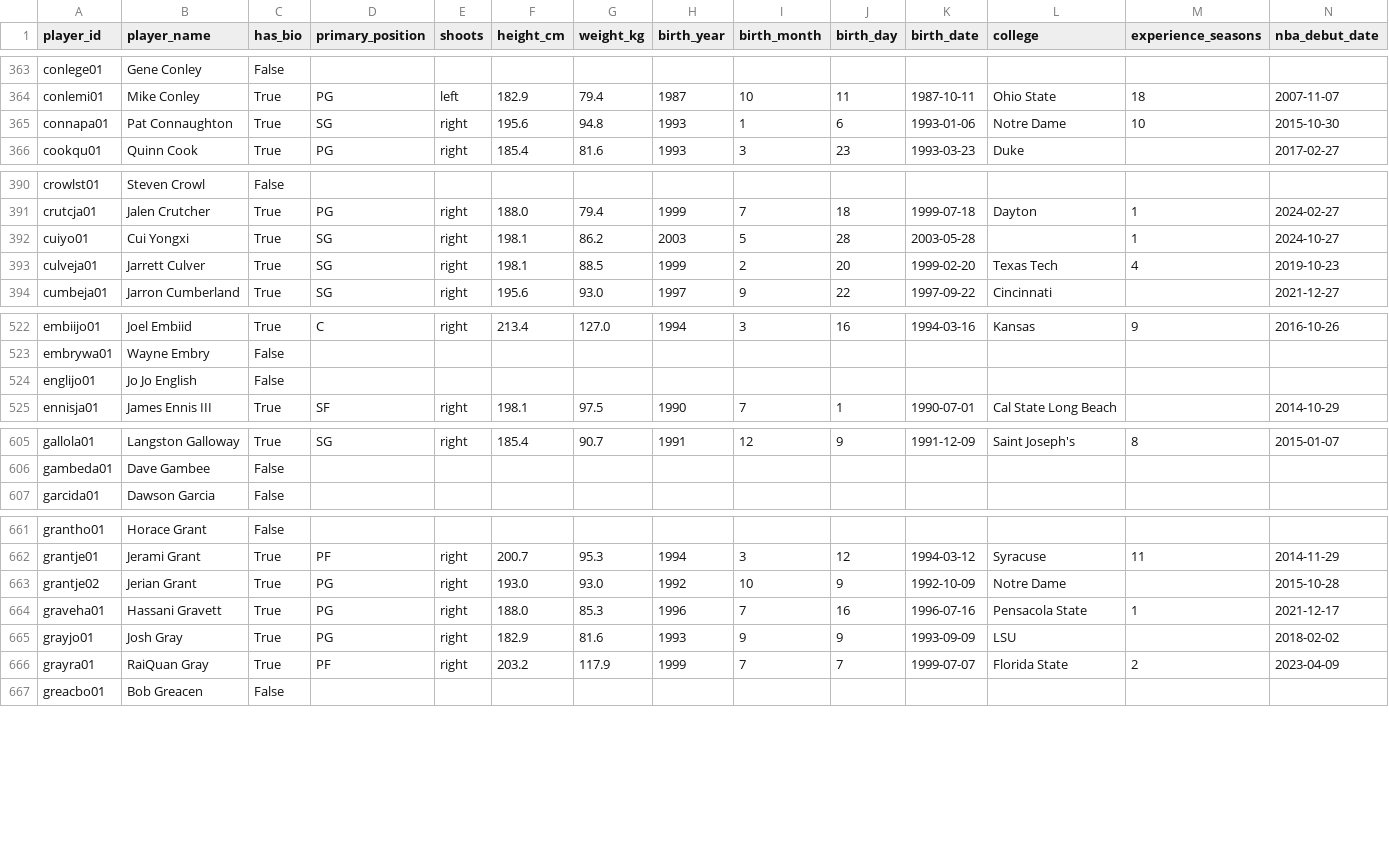
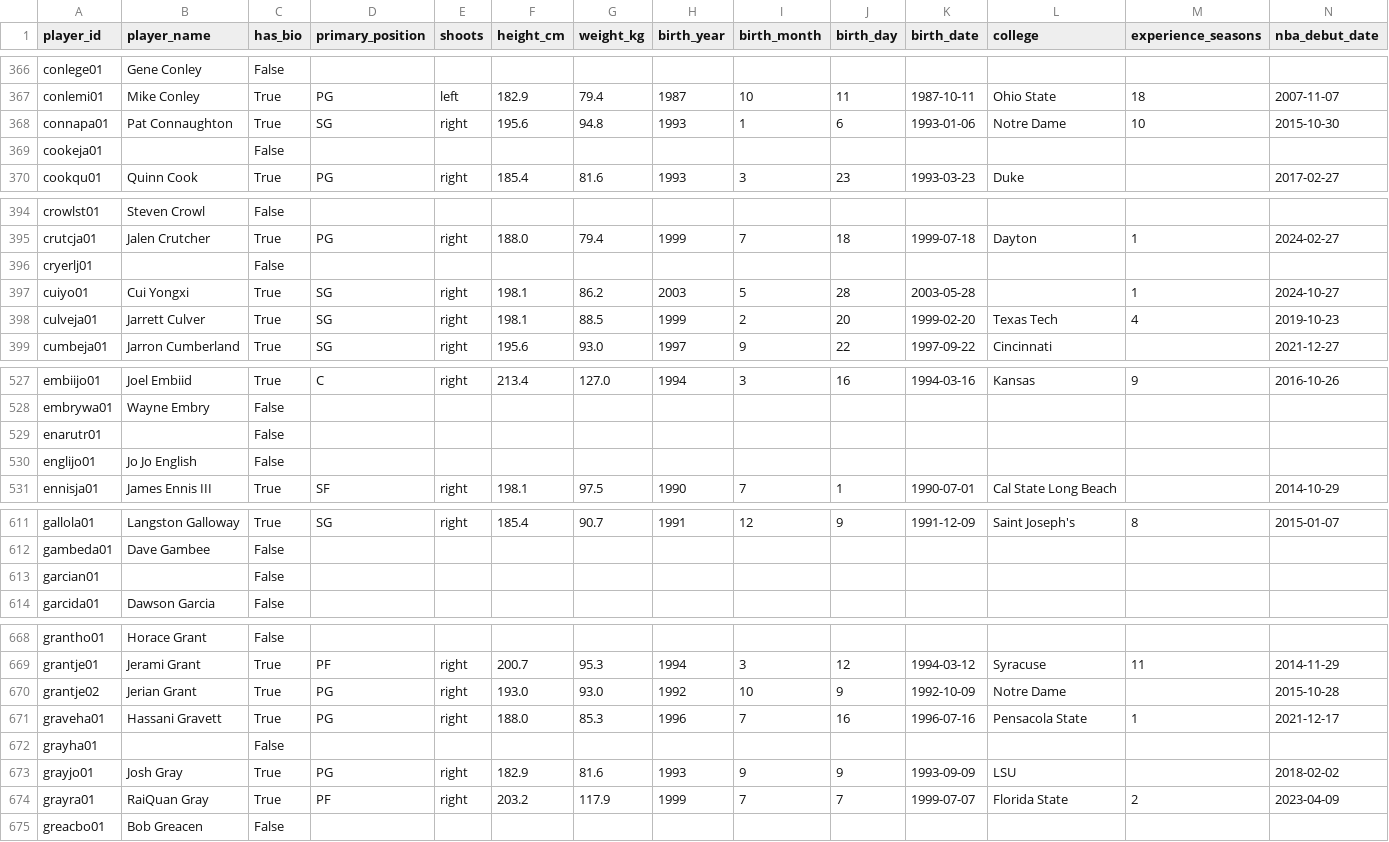
Before and after one commit to arianmokhtariha/NBA-analysis, a CSV file: data/processed/players.csv, drawn as a sheet; only a part is shown, gaps mark what is left out; rows hold the shown columns only; the diff covers the shown part only; the diff names each change by its address in the sheet, - before the commit and + after, or states it on an @@ line.

```diff
--- a/data/processed/players.csv
+++ b/data/processed/players.csv
+row 369: cookeja01 |  | False
+row 396: cryerlj01 |  | False
+row 529: enarutr01 |  | False
+row 613: garcian01 |  | False
+row 672: grayha01 |  | False
```
Also changed, not shown: 23 added rows elsewhere in this file, 2 other files.
